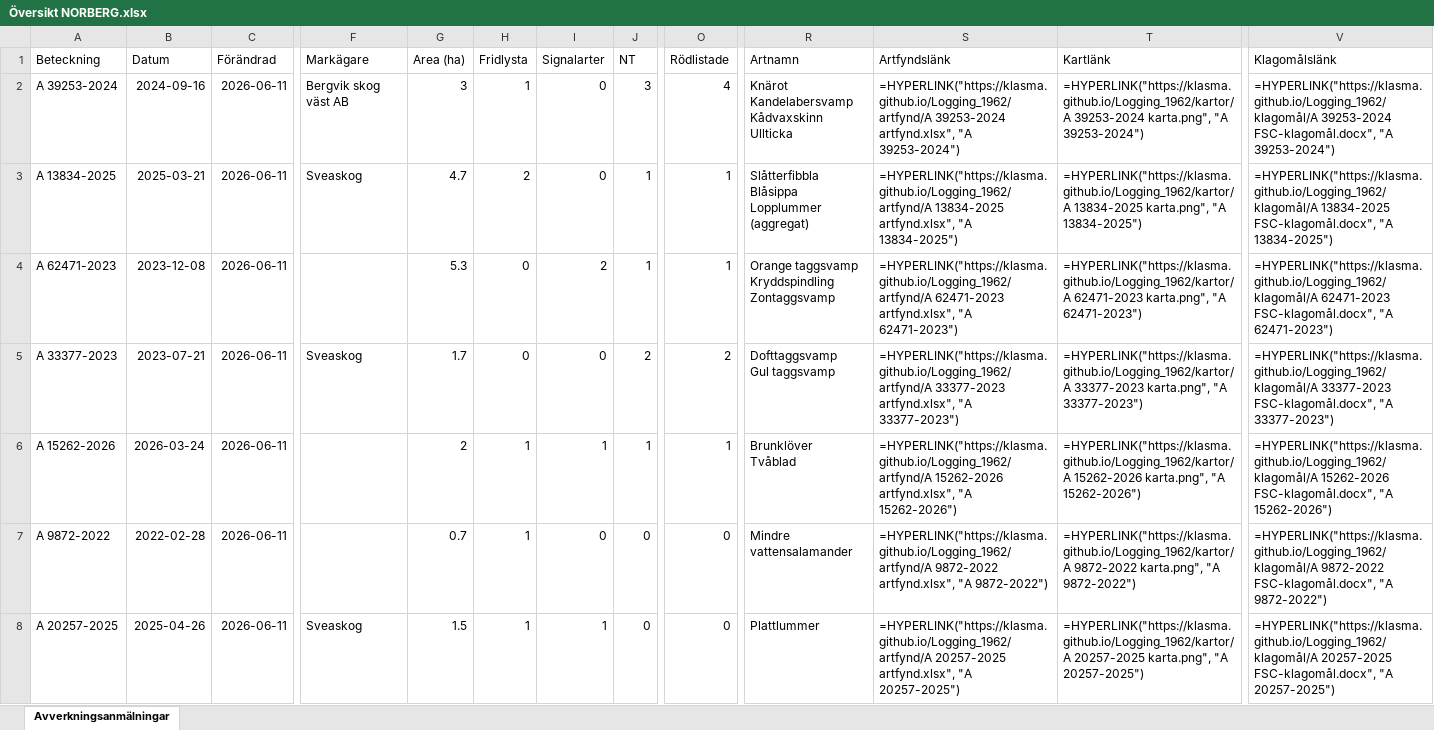
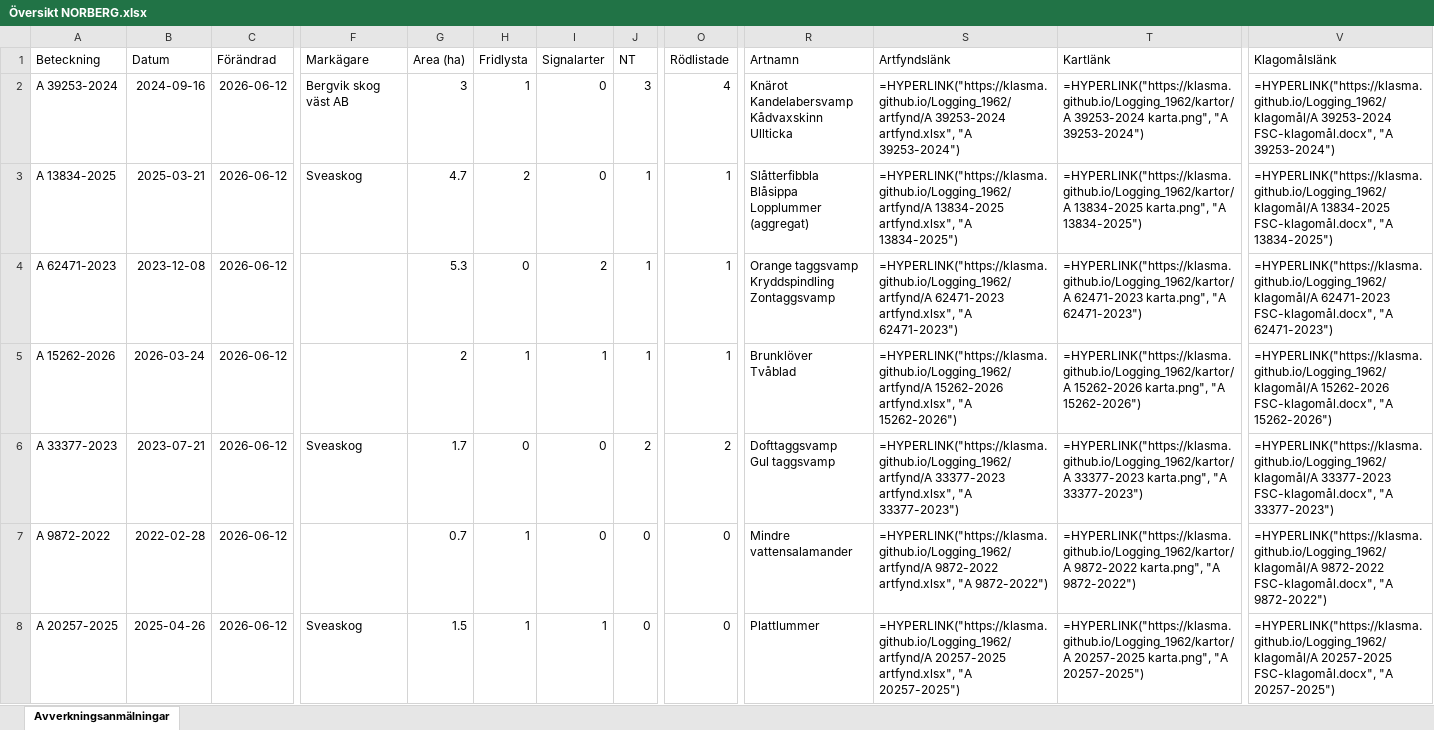
Before and after one commit to klasma/Logging_1962, an Excel workbook: Översikt NORBERG.xlsx, sheet Avverkningsanmälningar, drawn as a sheet; only a part is shown, gaps mark what is left out; values as stored, in another font and other column widths than the file's, no borders; formulas without a stored value are shown as written; ↵ is a line break in a cell; the diff covers the shown part only; the diff names each change by its address in the sheet, - before the commit and + after, or states it on an @@ line.

```diff
--- a/Översikt NORBERG.xlsx (sheet Avverkningsanmälningar)
+++ b/Översikt NORBERG.xlsx (sheet Avverkningsanmälningar)
-C2:C8 (Förändrad): 2026-06-11
+C2:C8 (Förändrad): 2026-06-12
-A5 (Beteckning): A 33377-2023
+A5 (Beteckning): A 15262-2026
-B5 (Datum): 2023-07-21
+B5 (Datum): 2026-03-24
-F5 (Markägare): Sveaskog
+F5 (Markägare): (empty)
-G5 (Area (ha)): 1.7
+G5 (Area (ha)): 2
-H5 (Fridlysta): 0
+H5 (Fridlysta): 1
-I5 (Signalarter): 0
+I5 (Signalarter): 1
-J5 (NT): 2
+J5 (NT): 1
-O5 (Rödlistade): 2
+O5 (Rödlistade): 1
-R5 (Artnamn): Dofttaggsvamp ↵ Gul taggsvamp
+R5 (Artnamn): Brunklöver ↵ Tvåblad
-S5 (Artfyndslänk): =HYPERLINK("https://klasma.github.io/Logging_1962/artfynd/A 33377-2023 artfynd.xlsx", "A 33377-2023")
+S5 (Artfyndslänk): =HYPERLINK("https://klasma.github.io/Logging_1962/artfynd/A 15262-2026 artfynd.xlsx", "A 15262-2026")
-T5 (Kartlänk): =HYPERLINK("https://klasma.github.io/Logging_1962/kartor/A 33377-2023 karta.png", "A 33377-2023")
+T5 (Kartlänk): =HYPERLINK("https://klasma.github.io/Logging_1962/kartor/A 15262-2026 karta.png", "A 15262-2026")
-V5 (Klagomålslänk): =HYPERLINK("https://klasma.github.io/Logging_1962/klagomål/A 33377-2023 FSC-klagomål.docx", "A 33377-2023")
+V5 (Klagomålslänk): =HYPERLINK("https://klasma.github.io/Logging_1962/klagomål/A 15262-2026 FSC-klagomål.docx", "A 15262-2026")
-A6 (Beteckning): A 15262-2026
+A6 (Beteckning): A 33377-2023
-B6 (Datum): 2026-03-24
+B6 (Datum): 2023-07-21
-F6 (Markägare): (empty)
+F6 (Markägare): Sveaskog
-G6 (Area (ha)): 2
+G6 (Area (ha)): 1.7
-H6 (Fridlysta): 1
+H6 (Fridlysta): 0
-I6 (Signalarter): 1
+I6 (Signalarter): 0
-J6 (NT): 1
+J6 (NT): 2
-O6 (Rödlistade): 1
+O6 (Rödlistade): 2
-R6 (Artnamn): Brunklöver ↵ Tvåblad
+R6 (Artnamn): Dofttaggsvamp ↵ Gul taggsvamp
-S6 (Artfyndslänk): =HYPERLINK("https://klasma.github.io/Logging_1962/artfynd/A 15262-2026 artfynd.xlsx", "A 15262-2026")
+S6 (Artfyndslänk): =HYPERLINK("https://klasma.github.io/Logging_1962/artfynd/A 33377-2023 artfynd.xlsx", "A 33377-2023")
-T6 (Kartlänk): =HYPERLINK("https://klasma.github.io/Logging_1962/kartor/A 15262-2026 karta.png", "A 15262-2026")
+T6 (Kartlänk): =HYPERLINK("https://klasma.github.io/Logging_1962/kartor/A 33377-2023 karta.png", "A 33377-2023")
-V6 (Klagomålslänk): =HYPERLINK("https://klasma.github.io/Logging_1962/klagomål/A 15262-2026 FSC-klagomål.docx", "A 15262-2026")
+V6 (Klagomålslänk): =HYPERLINK("https://klasma.github.io/Logging_1962/klagomål/A 33377-2023 FSC-klagomål.docx", "A 33377-2023")
```
Also changed, not shown: 779 edited cells elsewhere in this sheet, artfynd/A 13834-2025 artfynd.xlsx, artfynd/A 15262-2026 artfynd.xlsx, 54 other files.
